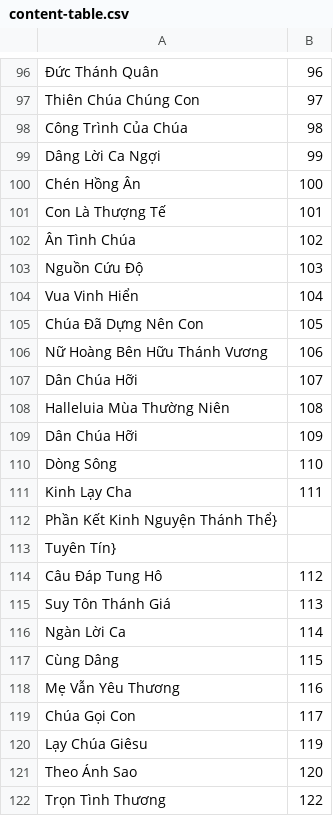
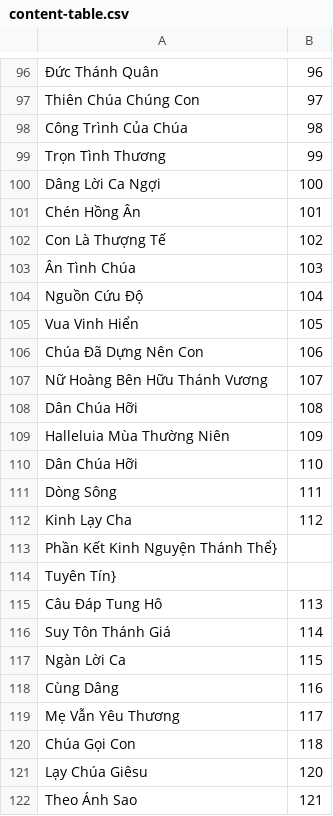
Before and after one commit to dhoangtu/thanhvinhdapca-lmgbtranthanhcao, a CSV file: sach/content-table.csv, drawn as a sheet; only a part is shown, gaps mark what is left out.

```diff
--- a/sach/content-table.csv
+++ b/sach/content-table.csv
@@ -98,25 +98,25 @@ Thiên Chúa Chúng Con;97
 Công Trình Của Chúa;98
-Dâng Lời Ca Ngợi;99
-Chén Hồng Ân;100
-Con Là Thượng Tế;101
-Ân Tình Chúa;102
-Nguồn Cứu Độ;103
-Vua Vinh Hiển;104
-Chúa Đã Dựng Nên Con;105
-Nữ Hoàng Bên Hữu Thánh Vương;106
-Dân Chúa Hỡi;107
-Halleluia Mùa Thường Niên;108
-Dân Chúa Hỡi;109
-Dòng Sông;110
-Kinh Lạy Cha;111
+Trọn Tình Thương;99
+Dâng Lời Ca Ngợi;100
+Chén Hồng Ân;101
+Con Là Thượng Tế;102
+Ân Tình Chúa;103
+Nguồn Cứu Độ;104
+Vua Vinh Hiển;105
+Chúa Đã Dựng Nên Con;106
+Nữ Hoàng Bên Hữu Thánh Vương;107
+Dân Chúa Hỡi;108
+Halleluia Mùa Thường Niên;109
+Dân Chúa Hỡi;110
+Dòng Sông;111
+Kinh Lạy Cha;112
 Phần Kết Kinh Nguyện Thánh Thể}
 Tuyên Tín}
-Câu Đáp Tung Hô;112
-Suy Tôn Thánh Giá;113
-Ngàn Lời Ca;114
-Cùng Dâng;115
-Mẹ Vẫn Yêu Thương;116
-Chúa Gọi Con;117
-Lạy Chúa Giêsu;119
-Theo Ánh Sao;120
-Trọn Tình Thương;122
+Câu Đáp Tung Hô;113
+Suy Tôn Thánh Giá;114
+Ngàn Lời Ca;115
+Cùng Dâng;116
+Mẹ Vẫn Yêu Thương;117
+Chúa Gọi Con;118
+Lạy Chúa Giêsu;120
+Theo Ánh Sao;121
```
Also changed, not shown: 8 other files.
